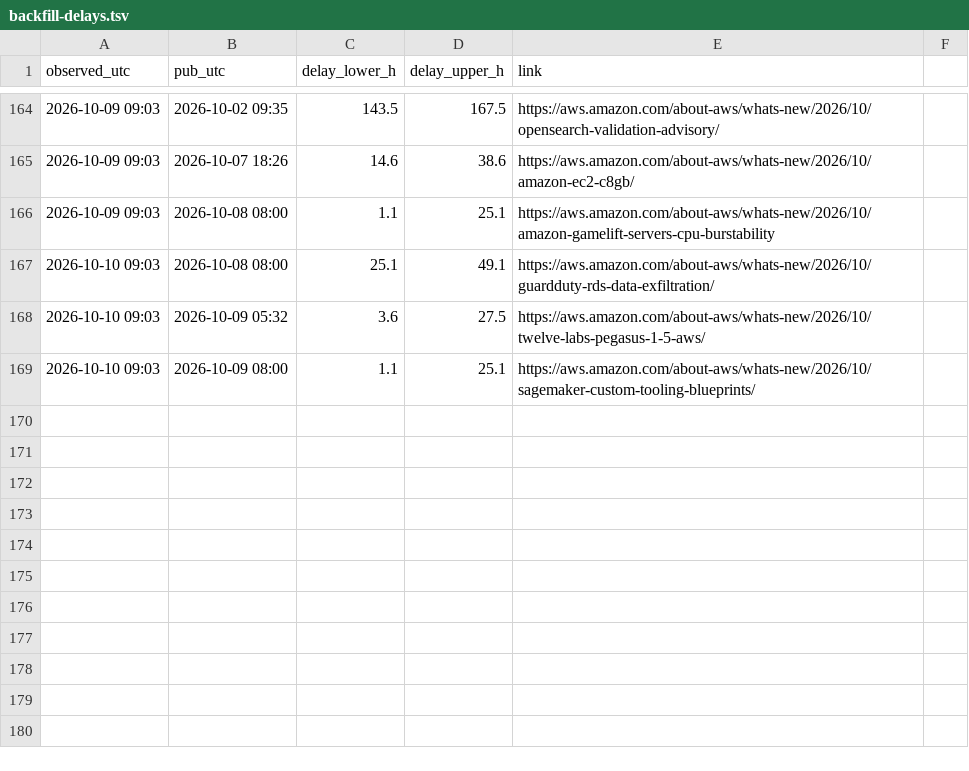
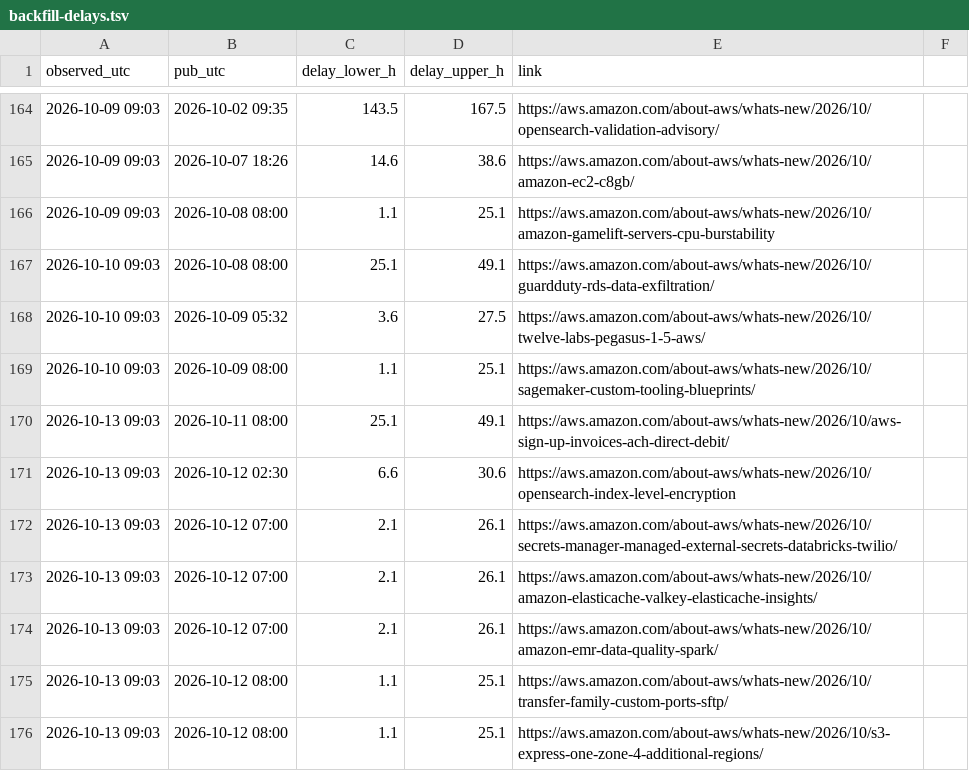
Before and after one commit to IanLiYi1996/personal-research-journal, a TSV file: aws-whats-new/backfill-delays.tsv, drawn as a sheet; only a part is shown, gaps mark what is left out.

```diff
--- a/aws-whats-new/backfill-delays.tsv
+++ b/aws-whats-new/backfill-delays.tsv
@@ -169 +169,8 @@ observed_utc	pub_utc	delay_lower_h	delay_upper_h	link
 2026-10-10 09:03	2026-10-09 08:00	1.1	25.1	https://aws.amazon.com/about-aws/whats-new/2026/10/sagemaker-custom-tooling-blueprints/
+2026-10-13 09:03	2026-10-11 08:00	25.1	49.1	https://aws.amazon.com/about-aws/whats-new/2026/10/aws-sign-up-invoices-ach-direct-debit/
+2026-10-13 09:03	2026-10-12 02:30	6.6	30.6	https://aws.amazon.com/about-aws/whats-new/2026/10/opensearch-index-level-encryption
+2026-10-13 09:03	2026-10-12 07:00	2.1	26.1	https://aws.amazon.com/about-aws/whats-new/2026/10/secrets-manager-managed-external-secrets-databricks-twilio/
+2026-10-13 09:03	2026-10-12 07:00	2.1	26.1	https://aws.amazon.com/about-aws/whats-new/2026/10/amazon-elasticache-valkey-elasticache-insights/
+2026-10-13 09:03	2026-10-12 07:00	2.1	26.1	https://aws.amazon.com/about-aws/whats-new/2026/10/amazon-emr-data-quality-spark/
+2026-10-13 09:03	2026-10-12 08:00	1.1	25.1	https://aws.amazon.com/about-aws/whats-new/2026/10/transfer-family-custom-ports-sftp/
+2026-10-13 09:03	2026-10-12 08:00	1.1	25.1	https://aws.amazon.com/about-aws/whats-new/2026/10/s3-express-one-zone-4-additional-regions/
```
Also changed, not shown: aws-whats-new/window-health.tsv, ops/run-log.tsv, 2 other files.
